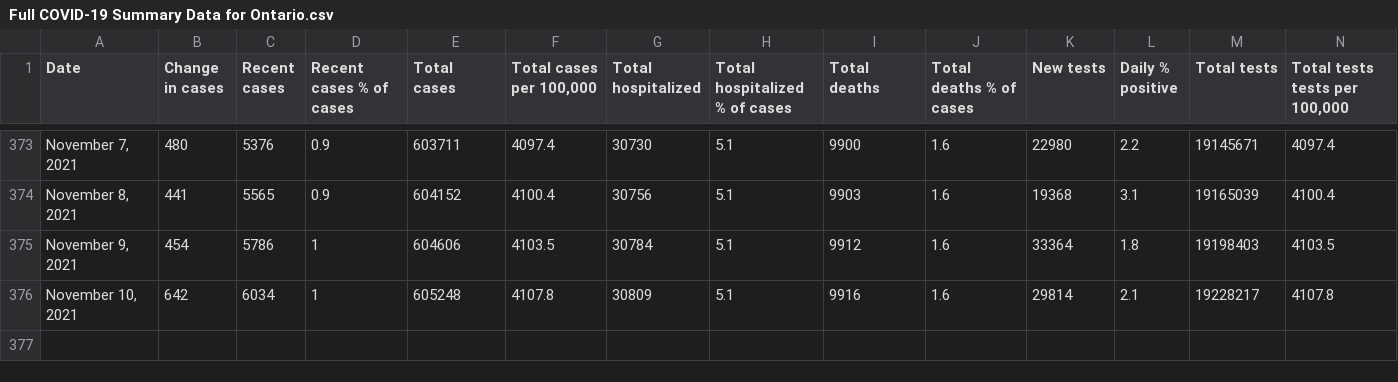
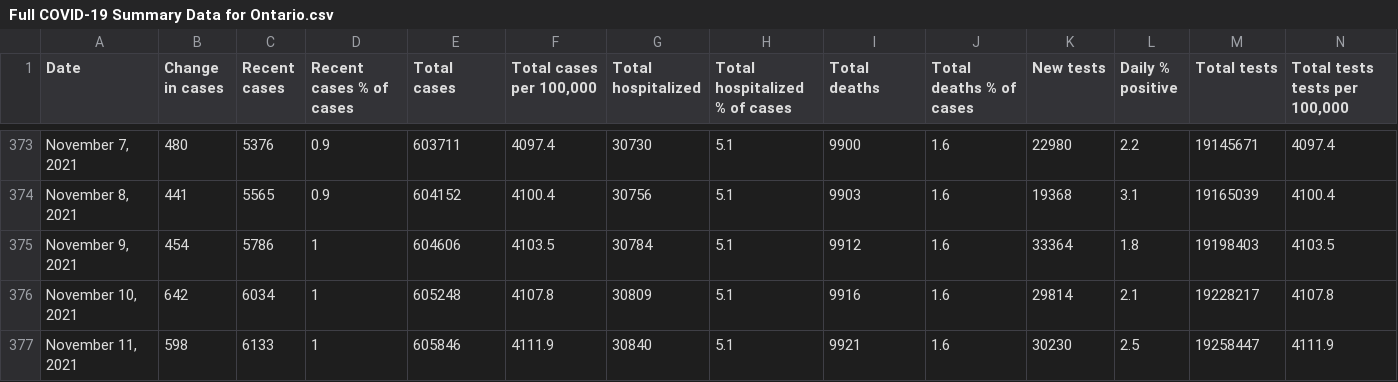
Before and after one commit to justinsmithecon/covidplots, a CSV file: Full COVID-19 Summary Data for Ontario.csv, drawn as a sheet; only a part is shown, gaps mark what is left out; rows hold the shown columns only; the diff names each change by its address in the sheet, - before the commit and + after, or states it on an @@ line.

Commit message:
Update Full COVID-19 Summary Data for Ontario.csv

```diff
--- a/Full COVID-19 Summary Data for Ontario.csv
+++ b/Full COVID-19 Summary Data for Ontario.csv
+row 377: November 11, 2021 | 598 | 6133 | 1 | 605846 | 4111.9 | 30840 | 5.1 | 9921 | 1.6 | 30230 | 2.5 | 19258447 | 4111.9
```
